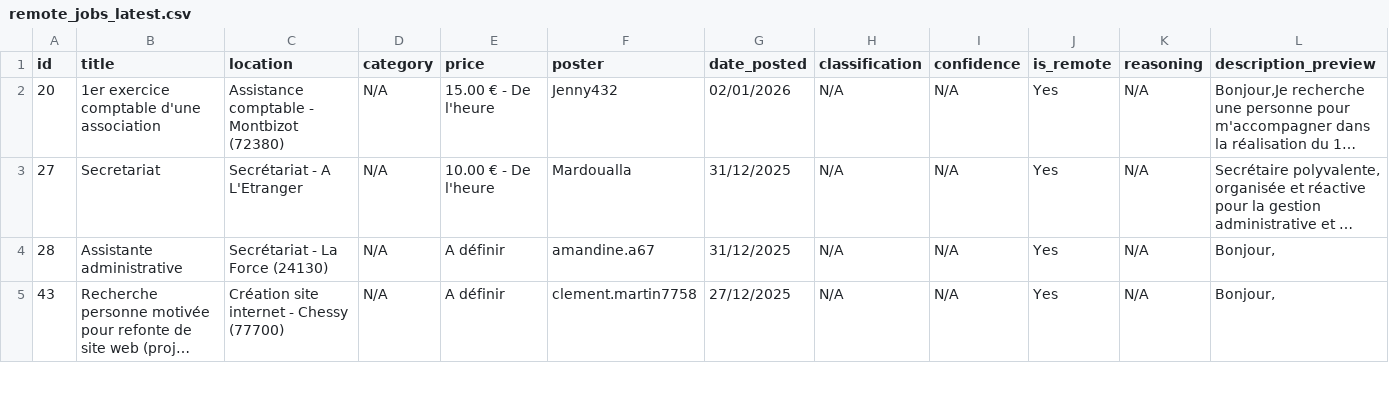
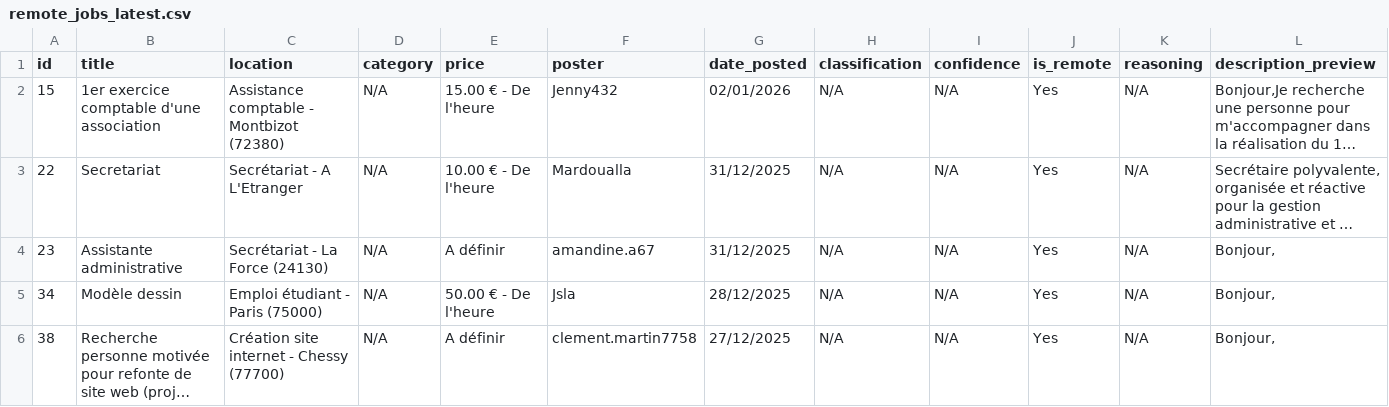
Before and after one commit to Dlawlet/afidiOS-finder, a CSV file: exports/remote_jobs_latest.csv, drawn as a sheet; only a part is shown; long unchanged cells end in …; addresses are those after the commit; rows hold the shown columns only; the diff covers the shown part only; the diff names each change by its address in the sheet, - before the commit and + after, or states it on an @@ line.

```diff
--- a/exports/remote_jobs_latest.csv
+++ b/exports/remote_jobs_latest.csv
-A2 (id): 20
+A2 (id): 15
-A3 (id): 27
+A3 (id): 22
-A4 (id): 28
+A4 (id): 23
+row 5: 34 | Modèle dessin | Emploi étudiant - Paris (75000) | N/A | 50.00 € - De l'heure | Jsla | 28/12/2025 | N/A | N/A | Yes | N/A | Bonjour,
-A6 (id): 43
+A6 (id): 38
```
Also changed, not shown: 5 added rows, 1 removed row and 12 edited cells elsewhere in this file, exports/jobs_latest.csv, 2 other files.
